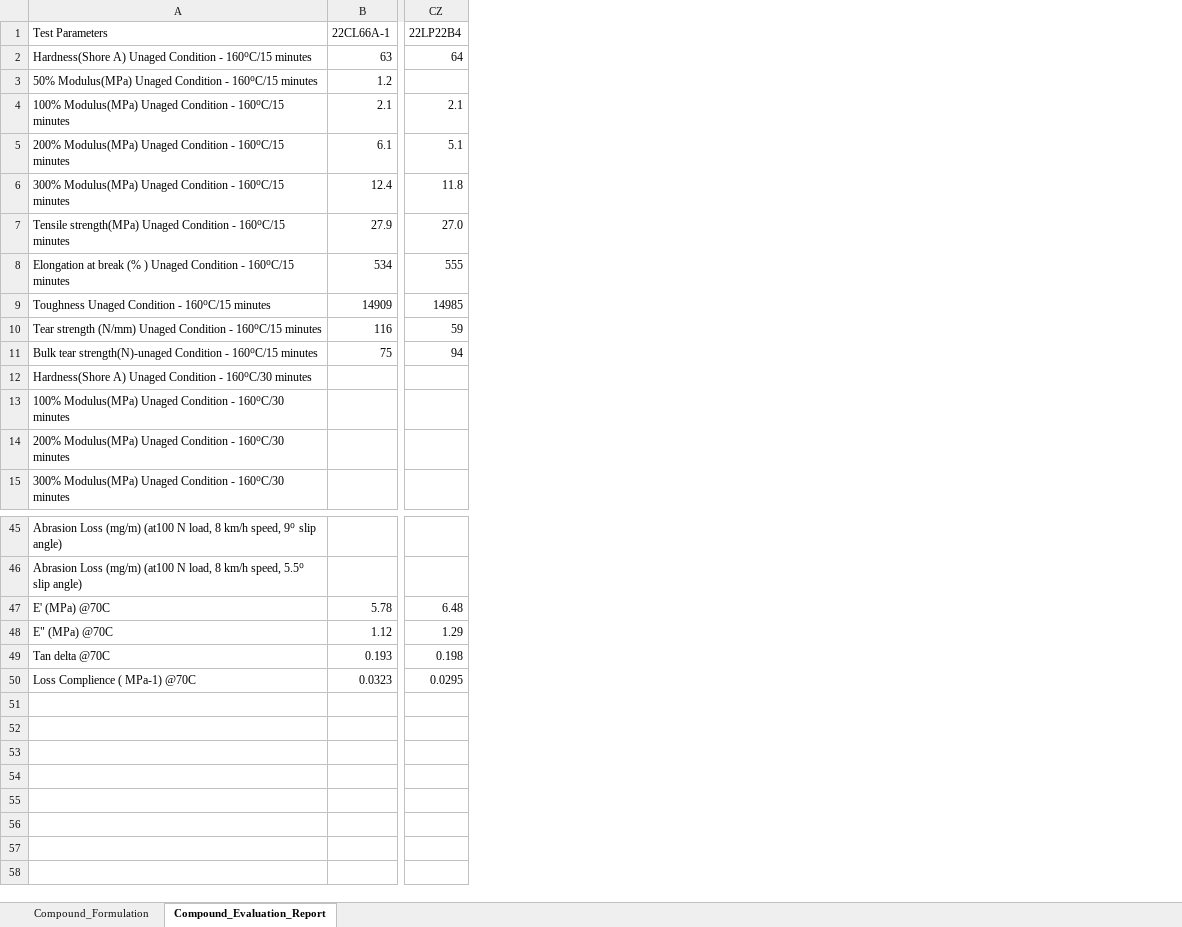
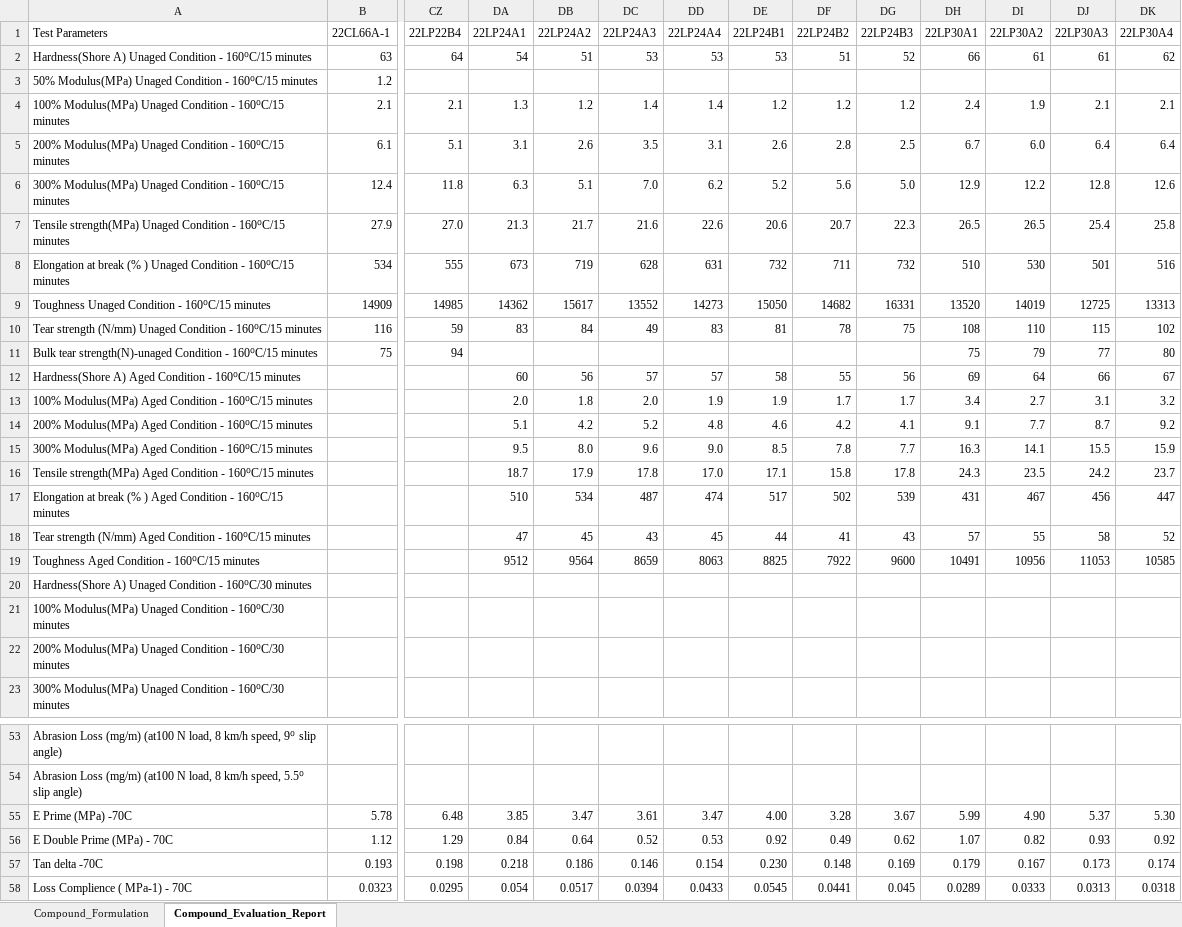
Before and after one commit to AtharvaSingh07/Apollo_Tyres_Compound_Test_Result_Prediction, an Excel workbook: model/training_dataset.xlsx, sheet Compound_Evaluation_Report, drawn as a sheet; only a part is shown, gaps mark what is left out; values as stored, in another font and other column widths than the file's, no cell formats; addresses are those after the commit; rows hold the shown columns only; the diff names each change by its address in the sheet, - before the commit and + after, or states it on an @@ line.

```diff
--- a/model/training_dataset.xlsx (sheet Compound_Evaluation_Report)
+++ b/model/training_dataset.xlsx (sheet Compound_Evaluation_Report)
+column DA (22LP24A1), rows 2-10: 54 |  | 1.3 | 3.1 | 6.3 | 21.3 | 673 | 14362 | 83; rows 55-58: 3.85 | 0.84 | 0.218 | 0.054
+column DB (22LP24A2), rows 2-10: 51 |  | 1.2 | 2.6 | 5.1 | 21.7 | 719 | 15617 | 84; rows 55-58: 3.47 | 0.64 | 0.186 | 0.0517
+column DC (22LP24A3), rows 2-10: 53 |  | 1.4 | 3.5 | 7.0 | 21.6 | 628 | 13552 | 49; rows 55-58: 3.61 | 0.52 | 0.146 | 0.0394
+column DD (22LP24A4), rows 2-10: 53 |  | 1.4 | 3.1 | 6.2 | 22.6 | 631 | 14273 | 83; rows 55-58: 3.47 | 0.53 | 0.154 | 0.0433
+column DE (22LP24B1), rows 2-10: 53 |  | 1.2 | 2.6 | 5.2 | 20.6 | 732 | 15050 | 81; rows 55-58: 4.00 | 0.92 | 0.230 | 0.0545
+column DF (22LP24B2), rows 2-10: 51 |  | 1.2 | 2.8 | 5.6 | 20.7 | 711 | 14682 | 78; rows 55-58: 3.28 | 0.49 | 0.148 | 0.0441
+column DG (22LP24B3), rows 2-10: 52 |  | 1.2 | 2.5 | 5.0 | 22.3 | 732 | 16331 | 75; rows 55-58: 3.67 | 0.62 | 0.169 | 0.045
+column DH (22LP30A1), rows 2-11: 66 |  | 2.4 | 6.7 | 12.9 | 26.5 | 510 | 13520 | 108 | 75; rows 55-58: 5.99 | 1.07 | 0.179 | 0.0289
+column DI (22LP30A2), rows 2-11: 61 |  | 1.9 | 6.0 | 12.2 | 26.5 | 530 | 14019 | 110 | 79; rows 55-58: 4.90 | 0.82 | 0.167 | 0.0333
+column DJ (22LP30A3), rows 2-11: 61 |  | 2.1 | 6.4 | 12.8 | 25.4 | 501 | 12725 | 115 | 77; rows 55-58: 5.37 | 0.93 | 0.173 | 0.0313
+column DK (22LP30A4), rows 2-11: 62 |  | 2.1 | 6.4 | 12.6 | 25.8 | 516 | 13313 | 102 | 80; rows 55-58: 5.30 | 0.92 | 0.174 | 0.0318
+row 12: Hardness(Shore A) Aged Condition - 160⁰C/15 minutes |  |  | 60 | 56 | 57 | 57 | 58 | 55 | 56 | 69 | 64 | 66 | 67
+row 13: 100% Modulus(MPa) Aged Condition - 160⁰C/15 minutes |  |  | 2.0 | 1.8 | 2.0 | 1.9 | 1.9 | 1.7 | 1.7 | 3.4 | 2.7 | 3.1 | 3.2
+row 14: 200% Modulus(MPa) Aged Condition - 160⁰C/15 minutes |  |  | 5.1 | 4.2 | 5.2 | 4.8 | 4.6 | 4.2 | 4.1 | 9.1 | 7.7 | 8.7 | 9.2
+row 15: 300% Modulus(MPa) Aged Condition - 160⁰C/15 minutes |  |  | 9.5 | 8.0 | 9.6 | 9.0 | 8.5 | 7.8 | 7.7 | 16.3 | 14.1 | 15.5 | 15.9
+row 16: Tensile strength(MPa) Aged Condition - 160⁰C/15 minutes |  |  | 18.7 | 17.9 | 17.8 | 17.0 | 17.1 | 15.8 | 17.8 | 24.3 | 23.5 | 24.2 | 23.7
+row 17: Elongation at break (% ) Aged Condition - 160⁰C/15 minutes |  |  | 510 | 534 | 487 | 474 | 517 | 502 | 539 | 431 | 467 | 456 | 447
+row 18: Tear strength (N/mm) Aged Condition - 160⁰C/15 minutes |  |  | 47 | 45 | 43 | 45 | 44 | 41 | 43 | 57 | 55 | 58 | 52
+row 19: Toughness Aged Condition - 160⁰C/15 minutes |  |  | 9512 | 9564 | 8659 | 8063 | 8825 | 7922 | 9600 | 10491 | 10956 | 11053 | 10585
-A55 (Test Parameters): E' (MPa) @70C
+A55 (Test Parameters): E Prime (MPa) -70C
-A56 (Test Parameters): E" (MPa) @70C
+A56 (Test Parameters): E Double Prime (MPa) - 70C
-A57 (Test Parameters): Tan delta @70C
+A57 (Test Parameters): Tan delta -70C
-A58 (Test Parameters): Loss Complience ( MPa-1) @70C
+A58 (Test Parameters): Loss Complience ( MPa-1) - 70C
```
Also changed, not shown: sheet Compound_Formulation, cell formats, formulas that keep their value, 59 other files.
